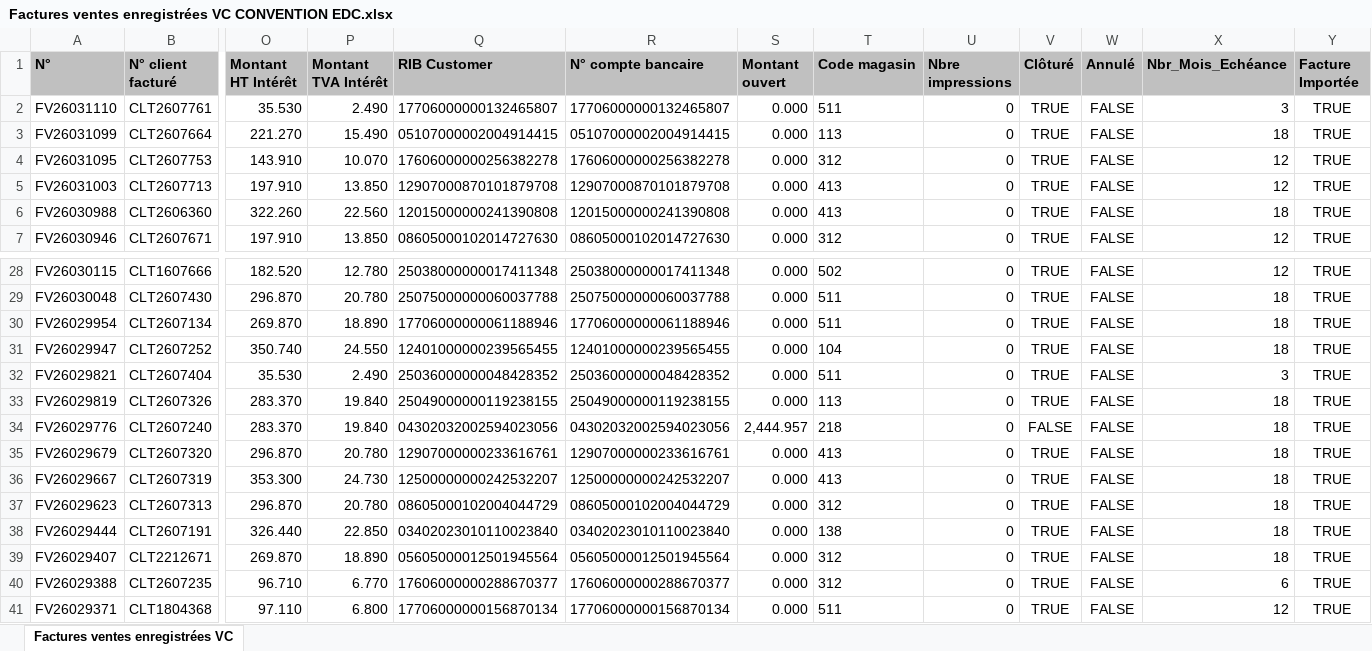
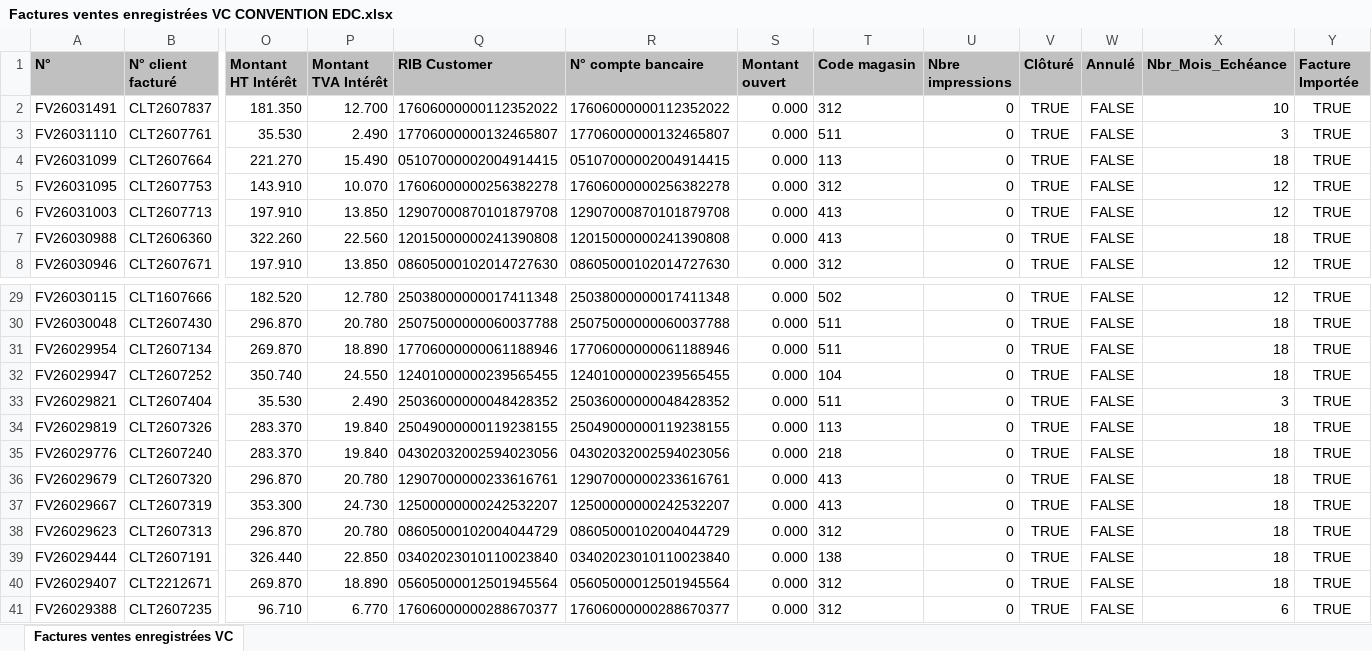
Before and after one commit to chkondali-dev/pilotage-b2b, an Excel workbook: 2025/Factures ventes enregistrées VC CONVENTION EDC.xlsx, sheet Factures ventes enregistrées VC, drawn as a sheet; only a part is shown, gaps mark what is left out; the shorter side is filled out with more unchanged rows; values as stored, in another font and other column widths than the file's, no borders; table styles not drawn; addresses are those after the commit; rows hold the shown columns only; the diff names each change by its address in the sheet, - before the commit and + after, or states it on an @@ line.

```diff
--- a/2025/Factures ventes enregistrées VC CONVENTION EDC.xlsx (sheet Factures ventes enregistrées VC)
+++ b/2025/Factures ventes enregistrées VC CONVENTION EDC.xlsx (sheet Factures ventes enregistrées VC)
+row 2: FV26031491 | CLT2607837 | 181.350 | 12.700 | 17606000000112352022 | 17606000000112352022 | 0.000 | 312 | 0 | TRUE | FALSE | 10 | TRUE
-S35 (Montant ouvert): 2,444.957
+S35 (Montant ouvert): 0.000
-V35 (Clôturé): FALSE
+V35 (Clôturé): TRUE
```
Also changed, not shown: 3 other files.
